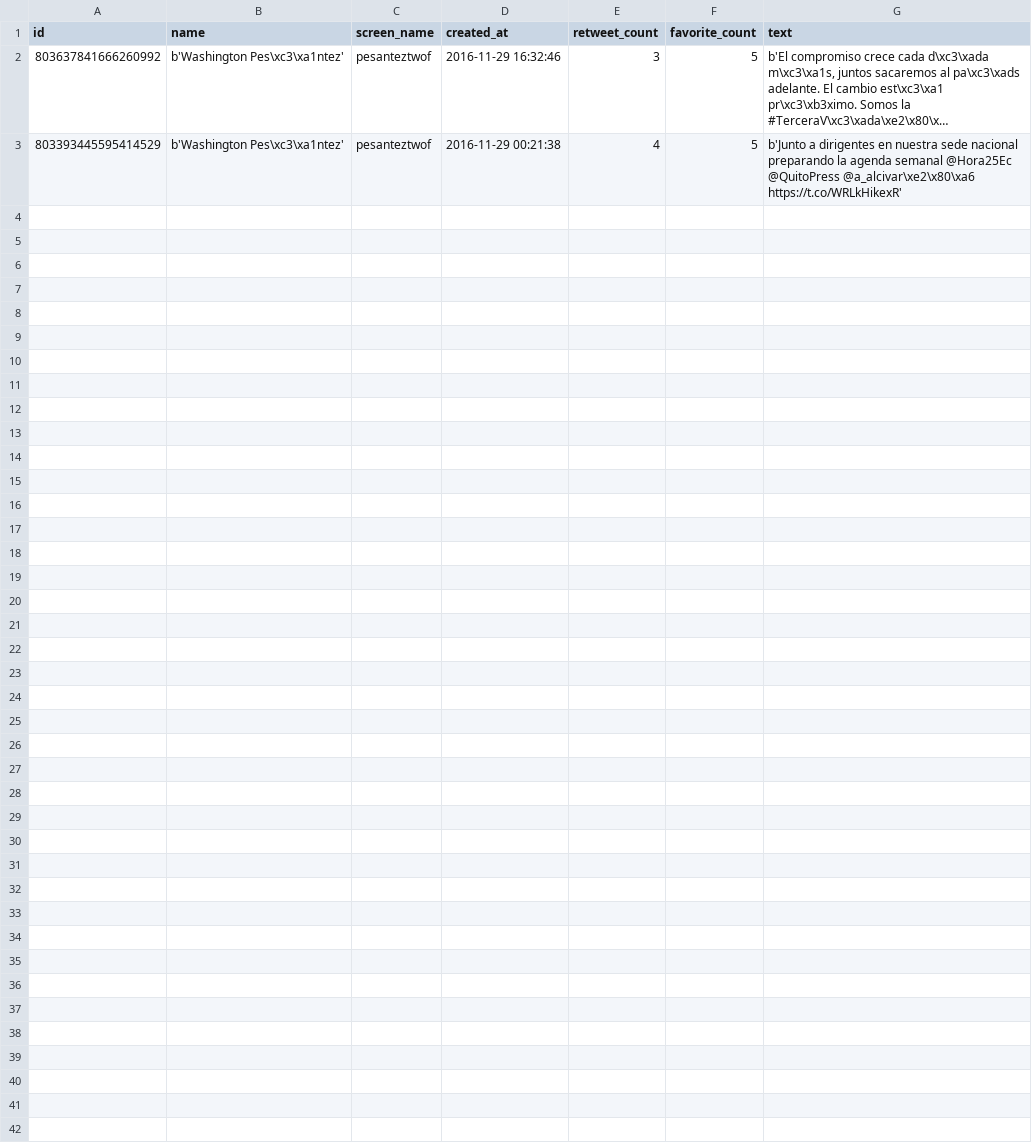
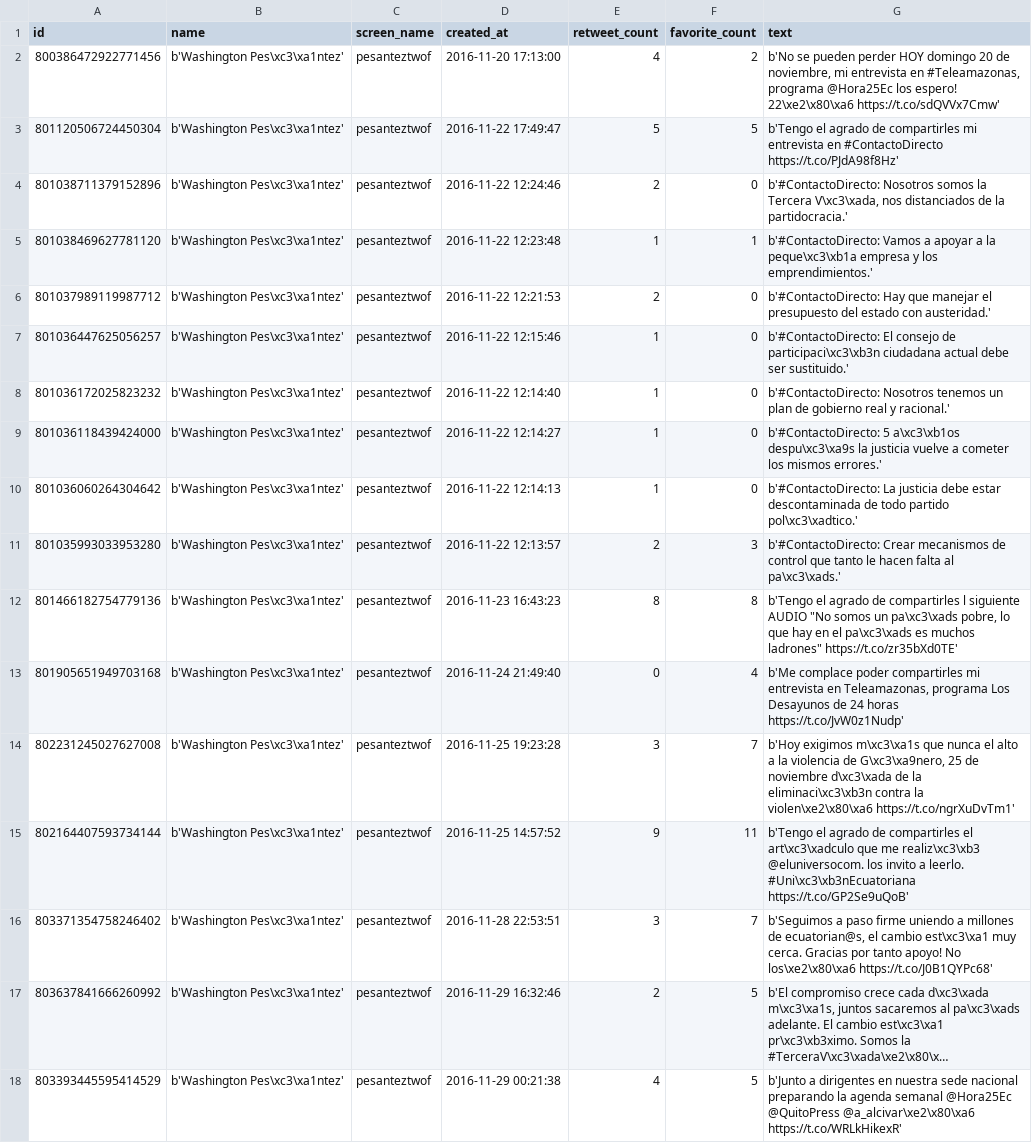
Before and after one commit to luisteran79/Twitter, a CSV file: pesanteztwof_tweets.csv, drawn as a sheet; long unchanged cells end in …; addresses are those after the commit; the diff names each change by its address in the sheet, - before the commit and + after, or states it on an @@ line.

```diff
--- a/pesanteztwof_tweets.csv
+++ b/pesanteztwof_tweets.csv
+row 2: 800386472922771456 | b'Washington Pes\xc3\xa1ntez' | pesanteztwof | 2016-11-20 17:13:00 | 4 | 2 | b'No se pueden perder HOY domingo 20 de noviembre, mi entrevista en #Teleamazonas, programa @Hora25Ec los espero! 22\xe2\x80\xa6 https://t.co/sdQVVx7Cmw'
+row 3: 801120506724450304 | b'Washington Pes\xc3\xa1ntez' | pesanteztwof | 2016-11-22 17:49:47 | 5 | 5 | b'Tengo el agrado de compartirles mi entrevista en #ContactoDirecto https://t.co/PJdA98f8Hz'
+row 4: 801038711379152896 | b'Washington Pes\xc3\xa1ntez' | pesanteztwof | 2016-11-22 12:24:46 | 2 | 0 | b'#ContactoDirecto: Nosotros somos la Tercera V\xc3\xada, nos distanciados de la partidocracia.'
+row 5: 801038469627781120 | b'Washington Pes\xc3\xa1ntez' | pesanteztwof | 2016-11-22 12:23:48 | 1 | 1 | b'#ContactoDirecto: Vamos a apoyar a la peque\xc3\xb1a empresa y los emprendimientos.'
+row 6: 801037989119987712 | b'Washington Pes\xc3\xa1ntez' | pesanteztwof | 2016-11-22 12:21:53 | 2 | 0 | b'#ContactoDirecto: Hay que manejar el presupuesto del estado con austeridad.'
+row 7: 801036447625056257 | b'Washington Pes\xc3\xa1ntez' | pesanteztwof | 2016-11-22 12:15:46 | 1 | 0 | b'#ContactoDirecto: El consejo de participaci\xc3\xb3n ciudadana actual debe ser sustituido.'
+row 8: 801036172025823232 | b'Washington Pes\xc3\xa1ntez' | pesanteztwof | 2016-11-22 12:14:40 | 1 | 0 | b'#ContactoDirecto: Nosotros tenemos un plan de gobierno real y racional.'
+row 9: 801036118439424000 | b'Washington Pes\xc3\xa1ntez' | pesanteztwof | 2016-11-22 12:14:27 | 1 | 0 | b'#ContactoDirecto: 5 a\xc3\xb1os despu\xc3\xa9s la justicia vuelve a cometer los mismos errores.'
+row 10: 801036060264304642 | b'Washington Pes\xc3\xa1ntez' | pesanteztwof | 2016-11-22 12:14:13 | 1 | 0 | b'#ContactoDirecto: La justicia debe estar descontaminada de todo partido pol\xc3\xadtico.'
+row 11: 801035993033953280 | b'Washington Pes\xc3\xa1ntez' | pesanteztwof | 2016-11-22 12:13:57 | 2 | 3 | b'#ContactoDirecto: Crear mecanismos de control que tanto le hacen falta al pa\xc3\xads.'
+row 12: 801466182754779136 | b'Washington Pes\xc3\xa1ntez' | pesanteztwof | 2016-11-23 16:43:23 | 8 | 8 | b'Tengo el agrado de compartirles l siguiente AUDIO "No somos un pa\xc3\xads pobre, lo que hay en el pa\xc3\xads es muchos ladrones" https://t.co/zr35bXd0TE'
+row 13: 801905651949703168 | b'Washington Pes\xc3\xa1ntez' | pesanteztwof | 2016-11-24 21:49:40 | 0 | 4 | b'Me complace poder compartirles mi entrevista en Teleamazonas, programa Los Desayunos de 24 horas https://t.co/JvW0z1Nudp'
+row 14: 802231245027627008 | b'Washington Pes\xc3\xa1ntez' | pesanteztwof | 2016-11-25 19:23:28 | 3 | 7 | b'Hoy exigimos m\xc3\xa1s que nunca el alto a la violencia de G\xc3\xa9nero, 25 de noviembre d\xc3\xada de la eliminaci\xc3\xb3n contra la violen\xe2\x80\xa6 https://t.co/ngrXuDvTm1'
+row 15: 802164407593734144 | b'Washington Pes\xc3\xa1ntez' | pesanteztwof | 2016-11-25 14:57:52 | 9 | 11 | b'Tengo el agrado de compartirles el art\xc3\xadculo que me realiz\xc3\xb3 @eluniversocom. los invito a leerlo. #Uni\xc3\xb3nEcuatoriana https://t.co/GP2Se9uQoB'
+row 16: 803371354758246402 | b'Washington Pes\xc3\xa1ntez' | pesanteztwof | 2016-11-28 22:53:51 | 3 | 7 | b'Seguimos a paso firme uniendo a millones de ecuatorian@s, el cambio est\xc3\xa1 muy cerca. Gracias por tanto apoyo! No los\xe2\x80\xa6 https://t.co/J0B1QYPc68'
-E17 (retweet_count): 3
+E17 (retweet_count): 2
```
Also changed, not shown: JorgeGlas_tweets.csv, Lenin_tweets.csv, 11 other files.
